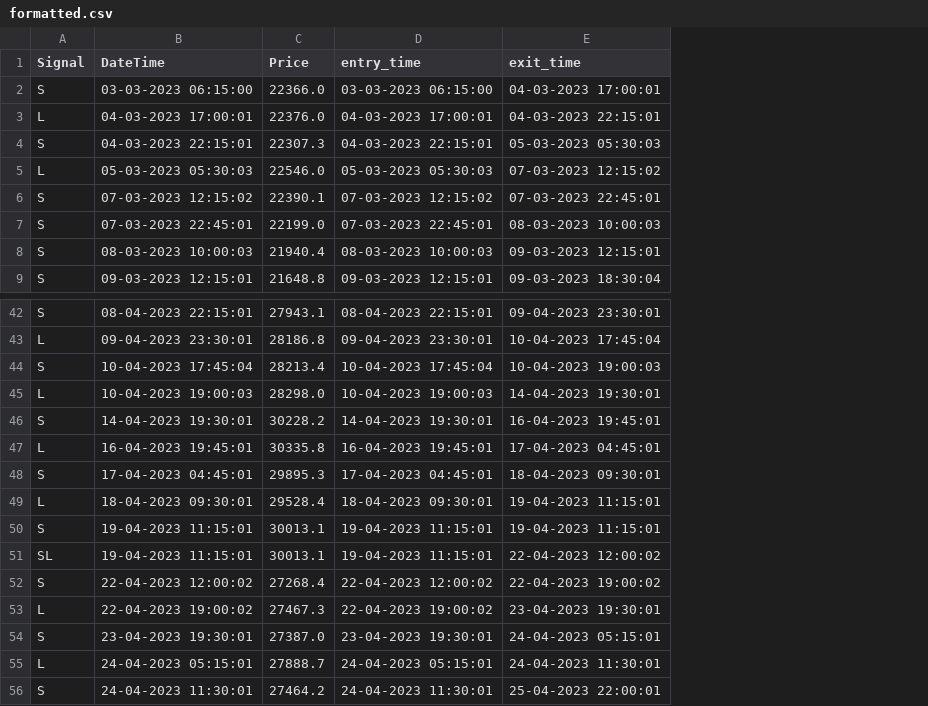
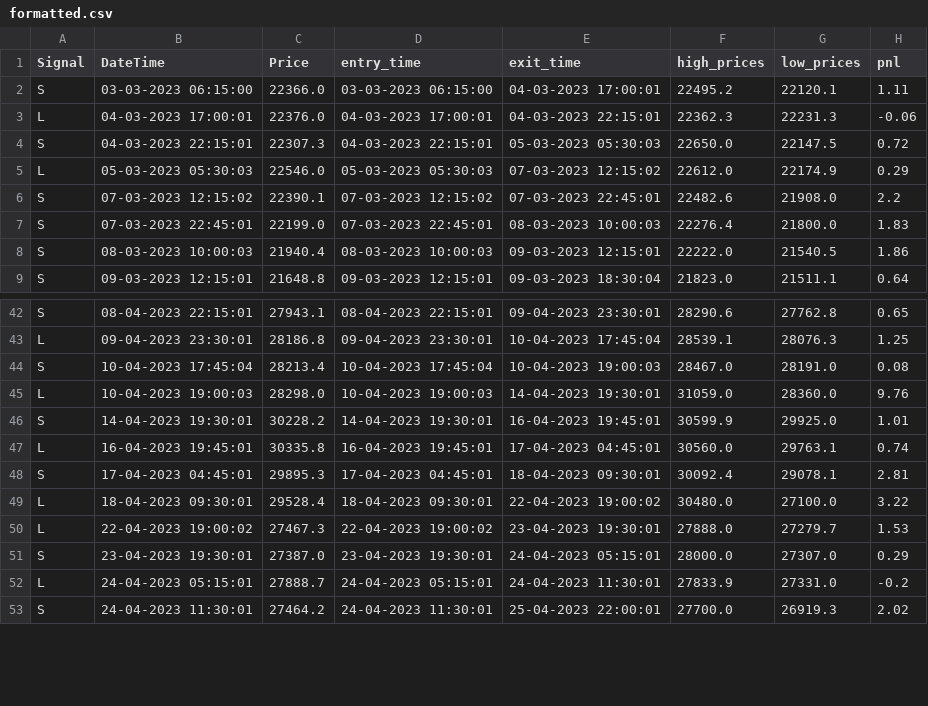
Before and after one commit to henokali1/trdr, a CSV file: V1.1/trade_log_back_test/formatted.csv, drawn as a sheet; only a part is shown, gaps mark what is left out; removed rows and columns are numbered as before the commit, all else as after; the diff names each change by its address in the sheet, - before the commit and + after, or states it on an @@ line.

Commit message:
trade log back test

```diff
--- a/V1.1/trade_log_back_test/formatted.csv
+++ b/V1.1/trade_log_back_test/formatted.csv
+column F (high_prices), rows 2-9: 22495.2 | 22362.3 | 22650.0 | 22612.0 | 22482.6 | 22276.4 | 22222.0 | 21823.0; rows 42-53: 28290.6 | 28539.1 | 28467.0 | 31059.0 | 30599.9 | 30560.0 | 30092.4 | 30480.0 | 27888.0 | 28000.0 | 27833.9 | 27700.0
+column G (low_prices), rows 2-9: 22120.1 | 22231.3 | 22147.5 | 22174.9 | 21908.0 | 21800.0 | 21540.5 | 21511.1; rows 42-53: 27762.8 | 28076.3 | 28191.0 | 28360.0 | 29925.0 | 29763.1 | 29078.1 | 27100.0 | 27279.7 | 27307.0 | 27331.0 | 26919.3
+column H (pnl), rows 2-9: 1.11 | -0.06 | 0.72 | 0.29 | 2.2 | 1.83 | 1.86 | 0.64; rows 42-53: 0.65 | 1.25 | 0.08 | 9.76 | 1.01 | 0.74 | 2.81 | 3.22 | 1.53 | 0.29 | -0.2 | 2.02
-E49 (exit_time): 19-04-2023 11:15:01
+E49 (exit_time): 22-04-2023 19:00:02
-row 50: S | 19-04-2023 11:15:01 | 30013.1 | 19-04-2023 11:15:01 | 19-04-2023 11:15:01
-row 51: SL | 19-04-2023 11:15:01 | 30013.1 | 19-04-2023 11:15:01 | 22-04-2023 12:00:02
-row 52: S | 22-04-2023 12:00:02 | 27268.4 | 22-04-2023 12:00:02 | 22-04-2023 19:00:02
```
Also changed, not shown: 1 other file.
